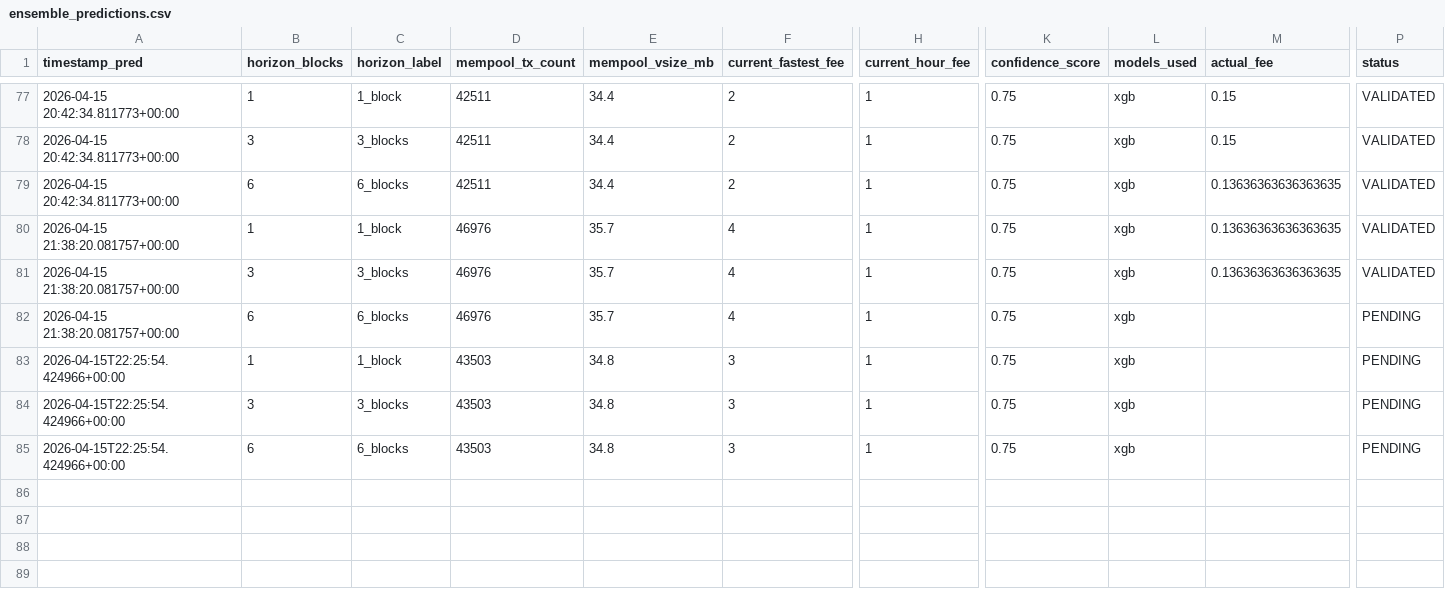
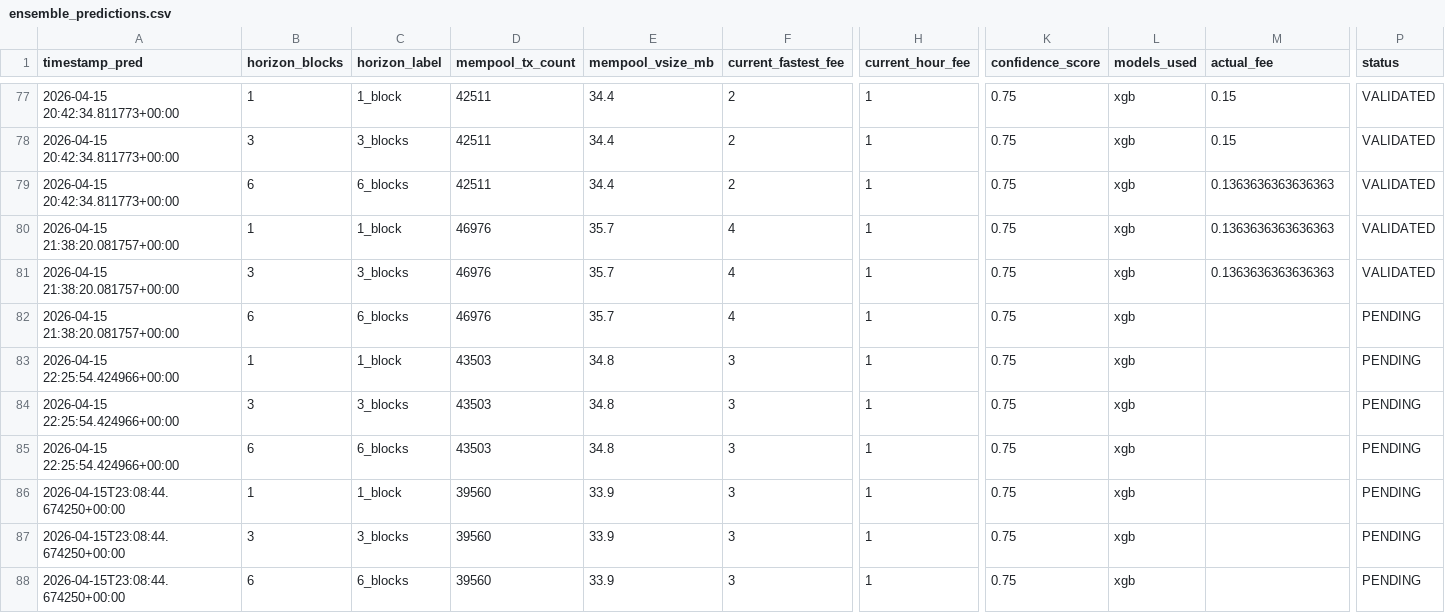
Before and after one commit to CUBOPLUS-BTC/bitcoin-mempool-fee-predictor, a CSV file: predictions/ensemble_predictions.csv, drawn as a sheet; only a part is shown, gaps mark what is left out; rows hold the shown columns only; the diff names each change by its address in the sheet, - before the commit and + after, or states it on an @@ line.

```diff
--- a/predictions/ensemble_predictions.csv
+++ b/predictions/ensemble_predictions.csv
-M79:M81 (actual_fee): 0.13636363636363635
+M79:M81 (actual_fee): 0.1363636363636363
-A83:A85 (timestamp_pred): 2026-04-15T22:25:54.424966+00:00
+A83:A85 (timestamp_pred): 2026-04-15 22:25:54.424966+00:00
+row 86: 2026-04-15T23:08:44.674250+00:00 | 1 | 1_block | 39560 | 33.9 | 3 | 1 | 0.75 | xgb |  | PENDING
+row 87: 2026-04-15T23:08:44.674250+00:00 | 3 | 3_blocks | 39560 | 33.9 | 3 | 1 | 0.75 | xgb |  | PENDING
+row 88: 2026-04-15T23:08:44.674250+00:00 | 6 | 6_blocks | 39560 | 33.9 | 3 | 1 | 0.75 | xgb |  | PENDING
```
